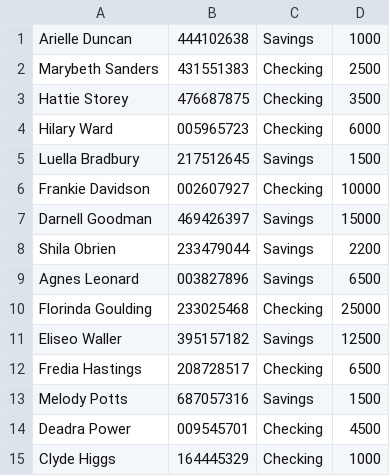
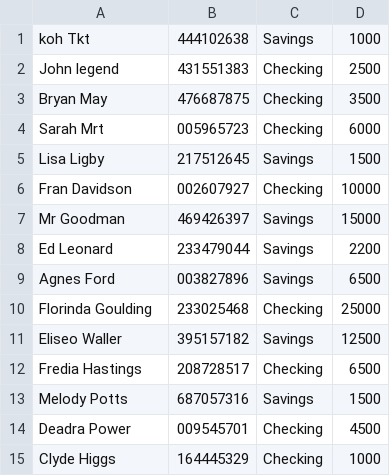
Before and after one commit to kohkoh111/bankingAccount, a CSV file: NewBankAccounts.csv, drawn as a sheet.

Commit message:
Update NewBankAccounts.csv

```diff
--- a/NewBankAccounts.csv
+++ b/NewBankAccounts.csv
@@ -1,10 +1,10 @@
-Arielle Duncan,444102638,Savings,1000
-Marybeth Sanders,431551383,Checking,2500
-Hattie Storey,476687875,Checking,3500
-Hilary Ward,005965723,Checking,6000
-Luella Bradbury,217512645,Savings,1500
-Frankie Davidson,002607927,Checking,10000
-Darnell Goodman,469426397,Savings,15000
-Shila Obrien,233479044,Savings,2200
-Agnes Leonard,003827896,Savings,6500
+koh Tkt,444102638,Savings,1000
+John legend,431551383,Checking,2500
+Bryan May,476687875,Checking,3500
+Sarah Mrt,005965723,Checking,6000
+Lisa Ligby,217512645,Savings,1500
+Fran Davidson,002607927,Checking,10000
+Mr Goodman,469426397,Savings,15000
+Ed Leonard,233479044,Savings,2200
+Agnes Ford,003827896,Savings,6500
 Florinda Goulding,233025468,Checking,25000
```
